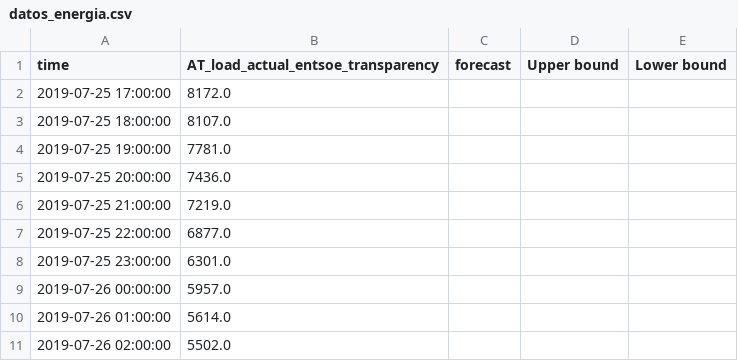
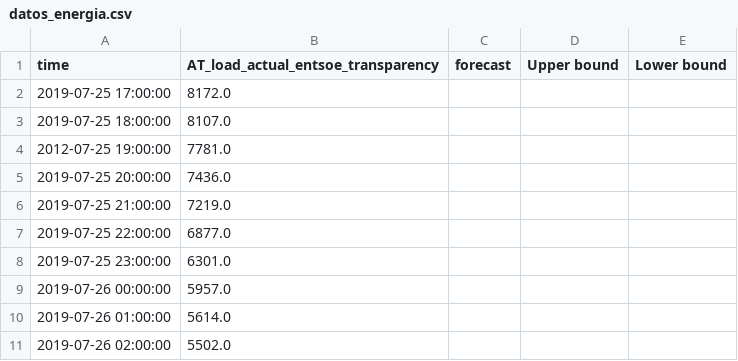
Before and after one commit to DavidCruz-17/taller_2, a CSV file: datos_energia.csv, drawn as a sheet; only a part is shown.

Commit message:
Cambios en la rama taller

```diff
--- a/datos_energia.csv
+++ b/datos_energia.csv
@@ -3,3 +3,3 @@ time,AT_load_actual_entsoe_transparency,forecast,Upper bound,Lower bound
 2019-07-25 18:00:00,8107.0,,,
-2019-07-25 19:00:00,7781.0,,,
+2012-07-25 19:00:00,7781.0,,,
 2019-07-25 20:00:00,7436.0,,,
```
